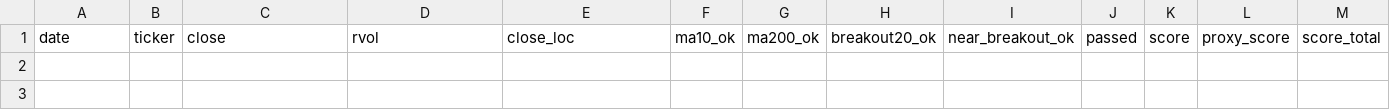
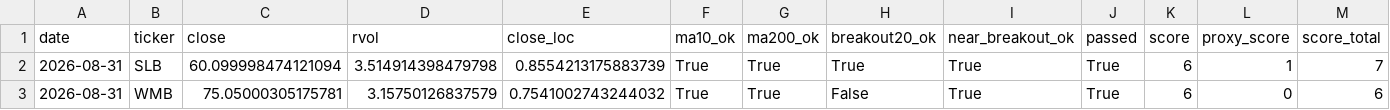
Before and after one commit to Hyodokamo/trend-catalyst-screener, a CSV file: data/outputs/screen_latest.csv, drawn as a sheet; only a part is shown; rows hold the shown columns only; the diff names each change by its address in the sheet, - before the commit and + after, or states it on an @@ line.

```diff
--- a/data/outputs/screen_latest.csv
+++ b/data/outputs/screen_latest.csv
+row 2: 2026-08-31 | SLB | 60.099998474121094 | 3.514914398479798 | 0.8554213175883739 | True | True | True | True | True | 6 | 1 | 7
+row 3: 2026-08-31 | WMB | 75.05000305175781 | 3.15750126837579 | 0.7541002743244032 | True | True | False | True | True | 6 | 0 | 6
```
Also changed, not shown: data/universe_jp.csv, docs/screen_latest.csv, 3 other files.
